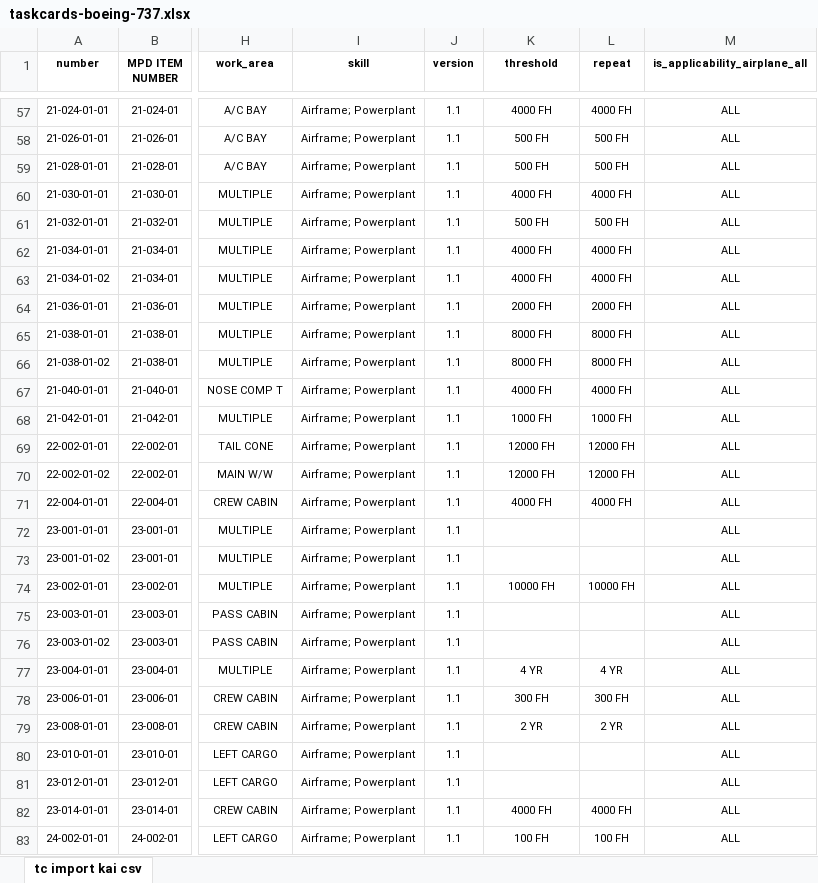
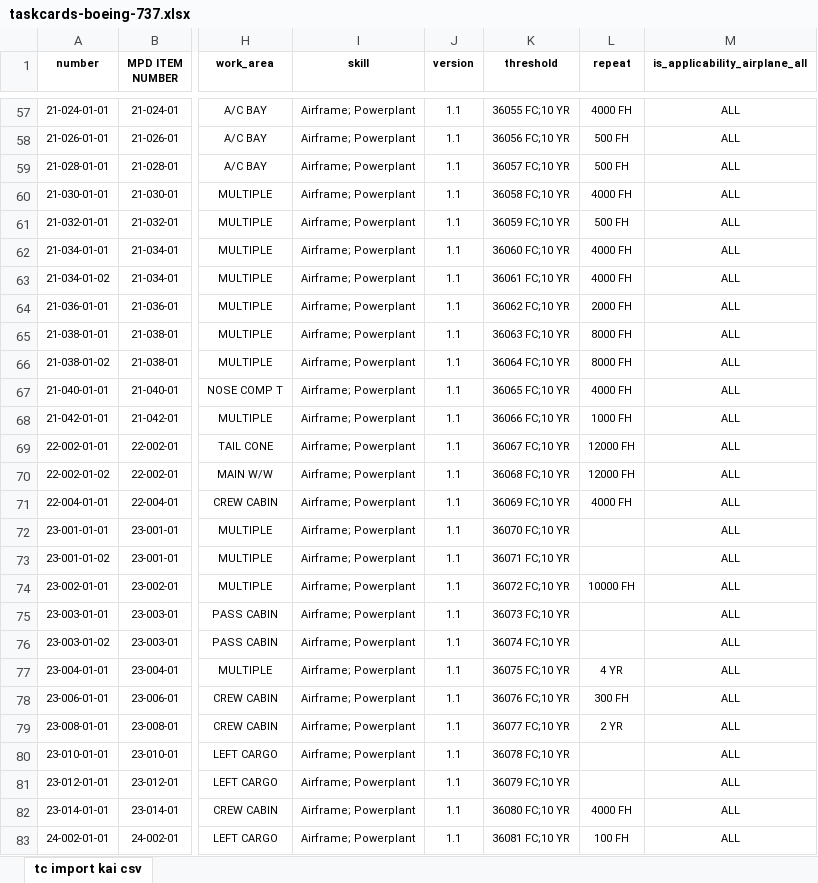
Before and after one commit to rkukuh/MeMFIS, an Excel workbook: storage/app/import/taskcards-boeing-737.xlsx, sheet tc import kai csv, drawn as a sheet; only a part is shown, gaps mark what is left out; values as stored, in another font and other column widths than the file's, no borders; the diff covers the shown part only; the diff names each change by its address in the sheet, - before the commit and + after, or states it on an @@ line.

```diff
--- a/storage/app/import/taskcards-boeing-737.xlsx (sheet tc import kai csv)
+++ b/storage/app/import/taskcards-boeing-737.xlsx (sheet tc import kai csv)
-K57 (threshold): 4000 FH
+K57 (threshold): 36055 FC;10 YR
-K58 (threshold): 500 FH
+K58 (threshold): 36056 FC;10 YR
-K59 (threshold): 500 FH
+K59 (threshold): 36057 FC;10 YR
-K60 (threshold): 4000 FH
+K60 (threshold): 36058 FC;10 YR
-K61 (threshold): 500 FH
+K61 (threshold): 36059 FC;10 YR
-K62 (threshold): 4000 FH
+K62 (threshold): 36060 FC;10 YR
-K63 (threshold): 4000 FH
+K63 (threshold): 36061 FC;10 YR
-K64 (threshold): 2000 FH
+K64 (threshold): 36062 FC;10 YR
-K65 (threshold): 8000 FH
+K65 (threshold): 36063 FC;10 YR
-K66 (threshold): 8000 FH
+K66 (threshold): 36064 FC;10 YR
-K67 (threshold): 4000 FH
+K67 (threshold): 36065 FC;10 YR
-K68 (threshold): 1000 FH
+K68 (threshold): 36066 FC;10 YR
-K69 (threshold): 12000 FH
+K69 (threshold): 36067 FC;10 YR
-K70 (threshold): 12000 FH
+K70 (threshold): 36068 FC;10 YR
-K71 (threshold): 4000 FH
+K71 (threshold): 36069 FC;10 YR
-K72 (threshold): (empty)
+K72 (threshold): 36070 FC;10 YR
-K73 (threshold): (empty)
+K73 (threshold): 36071 FC;10 YR
-K74 (threshold): 10000 FH
+K74 (threshold): 36072 FC;10 YR
-K75 (threshold): (empty)
+K75 (threshold): 36073 FC;10 YR
-K76 (threshold): (empty)
+K76 (threshold): 36074 FC;10 YR
-K77 (threshold): 4 YR
+K77 (threshold): 36075 FC;10 YR
-K78 (threshold): 300 FH
+K78 (threshold): 36076 FC;10 YR
-K79 (threshold): 2 YR
+K79 (threshold): 36077 FC;10 YR
-K80 (threshold): (empty)
+K80 (threshold): 36078 FC;10 YR
-K81 (threshold): (empty)
+K81 (threshold): 36079 FC;10 YR
-K82 (threshold): 4000 FH
+K82 (threshold): 36080 FC;10 YR
-K83 (threshold): 100 FH
+K83 (threshold): 36081 FC;10 YR
```
Also changed, not shown: 888 edited cells elsewhere in this sheet.
